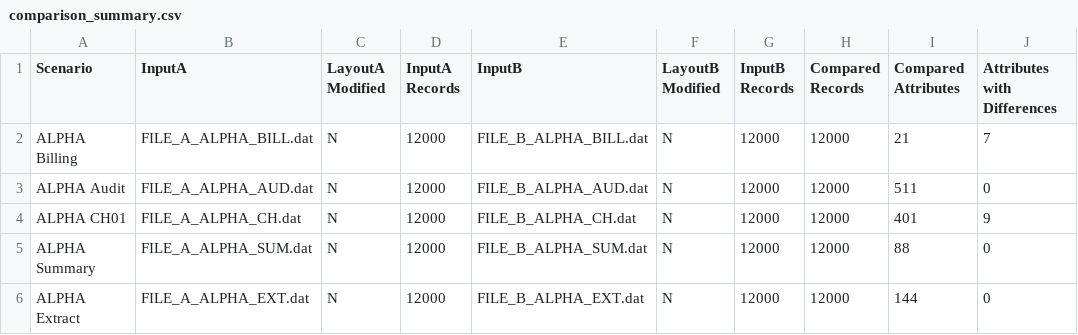
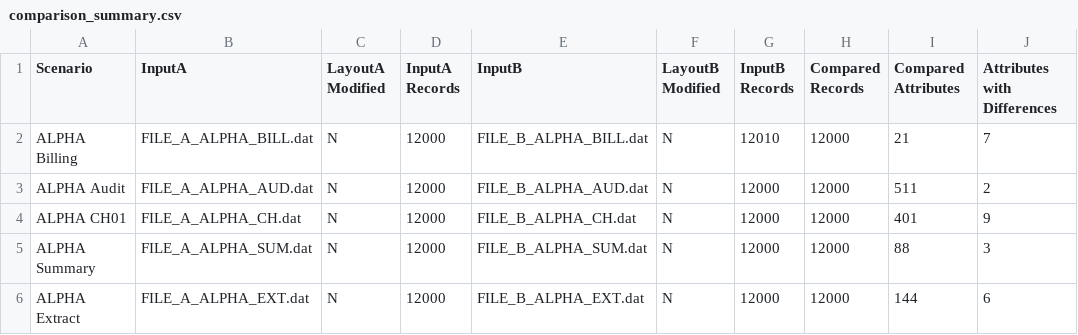
Before and after one commit to pratikdimble/evaluation-service-api, a CSV file: src/main/resources/Online/model06/GCP_vsOnPrem/testplan_dev/report/comparison_summary.csv, drawn as a sheet.

Commit message:
Update comparison_summary.csv

```diff
--- a/src/main/resources/Online/model06/GCP_vsOnPrem/testplan_dev/report/comparison_summary.csv
+++ b/src/main/resources/Online/model06/GCP_vsOnPrem/testplan_dev/report/comparison_summary.csv
@@ -1,6 +1,6 @@
 Scenario,InputA,LayoutA Modified,InputA Records,InputB,LayoutB Modified,InputB Records,Compared Records,Compared Attributes,Attributes with Differences
-ALPHA Billing,FILE_A_ALPHA_BILL.dat,N,12000,FILE_B_ALPHA_BILL.dat,N,12000,12000,21,7
-ALPHA Audit,FILE_A_ALPHA_AUD.dat,N,12000,FILE_B_ALPHA_AUD.dat,N,12000,12000,511,0
+ALPHA Billing,FILE_A_ALPHA_BILL.dat,N,12000,FILE_B_ALPHA_BILL.dat,N,12010,12000,21,7
+ALPHA Audit,FILE_A_ALPHA_AUD.dat,N,12000,FILE_B_ALPHA_AUD.dat,N,12000,12000,511,2
 ALPHA CH01,FILE_A_ALPHA_CH.dat,N,12000,FILE_B_ALPHA_CH.dat,N,12000,12000,401,9
-ALPHA Summary,FILE_A_ALPHA_SUM.dat,N,12000,FILE_B_ALPHA_SUM.dat,N,12000,12000,88,0
-ALPHA Extract,FILE_A_ALPHA_EXT.dat,N,12000,FILE_B_ALPHA_EXT.dat,N,12000,12000,144,0
+ALPHA Summary,FILE_A_ALPHA_SUM.dat,N,12000,FILE_B_ALPHA_SUM.dat,N,12000,12000,88,3
+ALPHA Extract,FILE_A_ALPHA_EXT.dat,N,12000,FILE_B_ALPHA_EXT.dat,N,12000,12000,144,6
```
